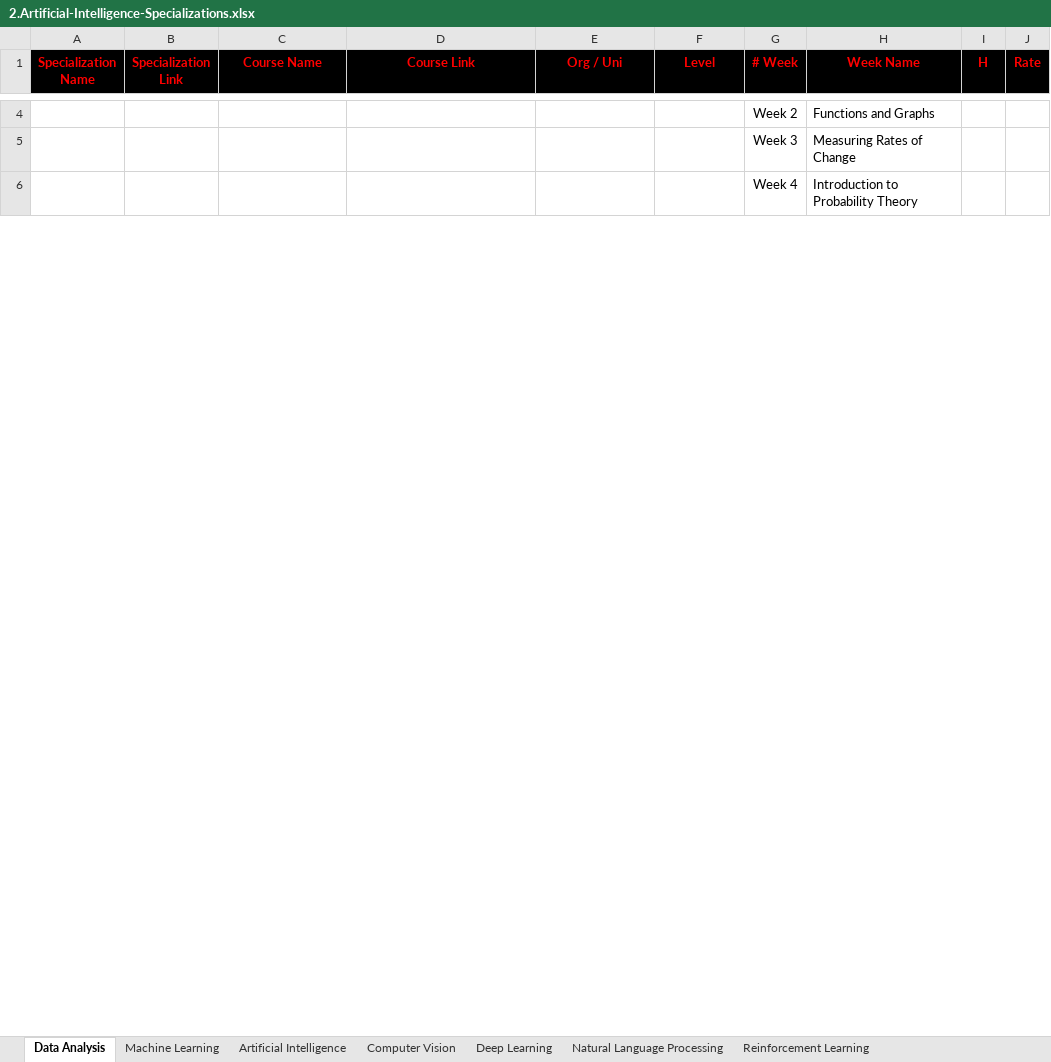
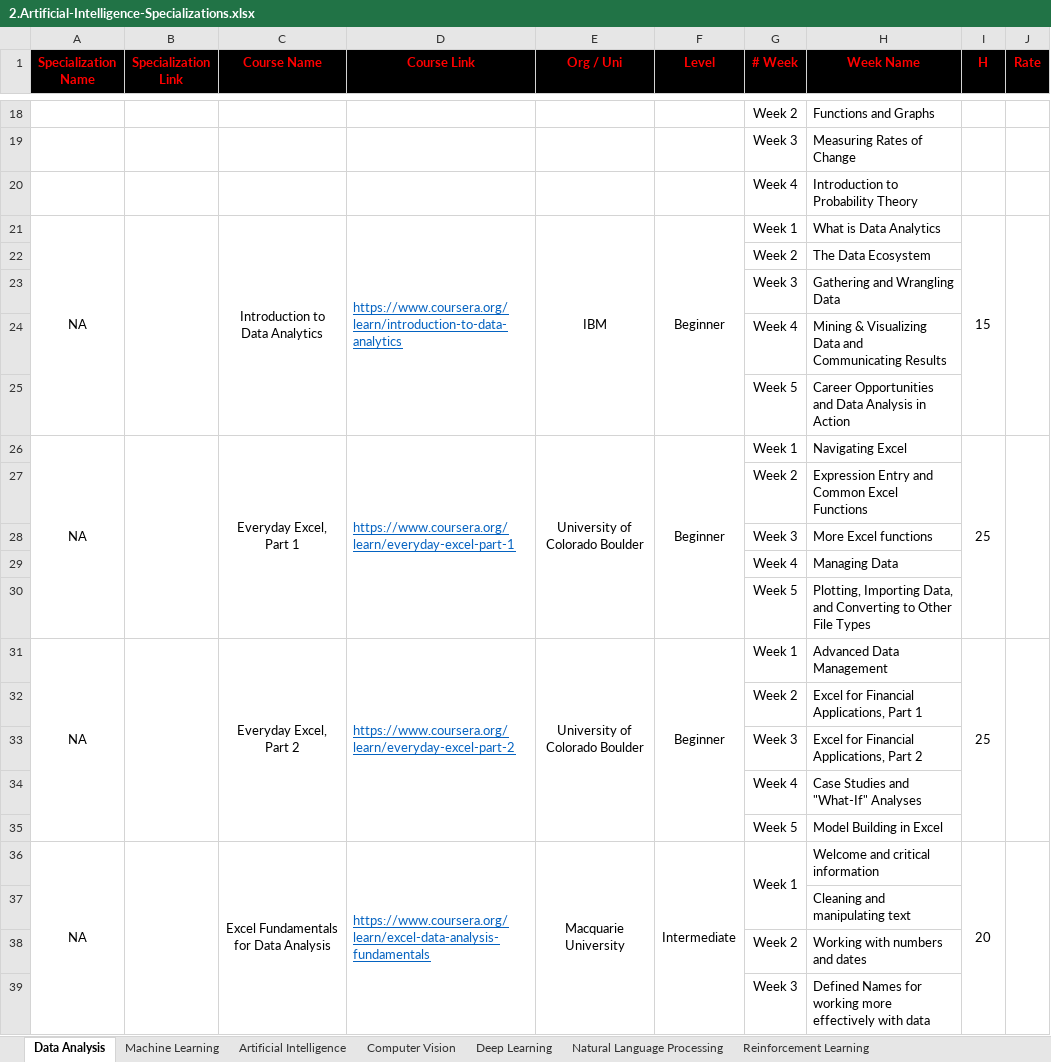
Before and after one commit to cs-MohamedAyman/eLearning-Platforms, an Excel workbook: 2.Artificial-Intelligence-Specializations.xlsx, sheet Data Analysis, drawn as a sheet; only a part is shown, gaps mark what is left out; values as stored, in another font and other column widths than the file's, no borders; the diff covers the shown part only; the diff names each change by its address in the sheet, - before the commit and + after, or states it on an @@ line.

```diff
--- a/2.Artificial-Intelligence-Specializations.xlsx (sheet Data Analysis)
+++ b/2.Artificial-Intelligence-Specializations.xlsx (sheet Data Analysis)
+row 21: NA |  | Introduction to Data Analytics | https://www.coursera.org/learn/introduction-to-data-analytics | IBM | Beginner | Week 1 | What is Data Analytics | 15
+row 22:  |  |  |  |  |  | Week 2 | The Data Ecosystem
+row 23:  |  |  |  |  |  | Week 3 | Gathering and Wrangling Data
+row 24:  |  |  |  |  |  | Week 4 | Mining & Visualizing Data and Communicating Results
+row 25:  |  |  |  |  |  | Week 5 | Career Opportunities and Data Analysis in Action
+row 26: NA |  | Everyday Excel, Part 1 | https://www.coursera.org/learn/everyday-excel-part-1 | University of Colorado Boulder | Beginner | Week 1 | Navigating Excel | 25
+row 27:  |  |  |  |  |  | Week 2 | Expression Entry and Common Excel Functions
+row 28:  |  |  |  |  |  | Week 3 | More Excel functions
+row 29:  |  |  |  |  |  | Week 4 | Managing Data
+row 30:  |  |  |  |  |  | Week 5 | Plotting, Importing Data, and Converting to Other File Types
+row 31: NA |  | Everyday Excel, Part 2 | https://www.coursera.org/learn/everyday-excel-part-2 | University of Colorado Boulder | Beginner | Week 1 | Advanced Data Management | 25
+row 32:  |  |  |  |  |  | Week 2 | Excel for Financial Applications, Part 1
+row 33:  |  |  |  |  |  | Week 3 | Excel for Financial Applications, Part 2
+row 34:  |  |  |  |  |  | Week 4 | Case Studies and "What-If" Analyses
+row 35:  |  |  |  |  |  | Week 5 | Model Building in Excel
+row 36: NA |  | Excel Fundamentals for Data Analysis | https://www.coursera.org/learn/excel-data-analysis-fundamentals | Macquarie University | Intermediate | Week 1 | Welcome and critical information | 20
+row 37:  |  |  |  |  |  |  | Cleaning and manipulating text
+row 38:  |  |  |  |  |  | Week 2 | Working with numbers and dates
+row 39:  |  |  |  |  |  | Week 3 | Defined Names for working more effectively with data
```
Also changed, not shown: 24 added rows elsewhere in this sheet, sheet Deep Learning, 1.Computer-Science-Specializations.xlsx.
